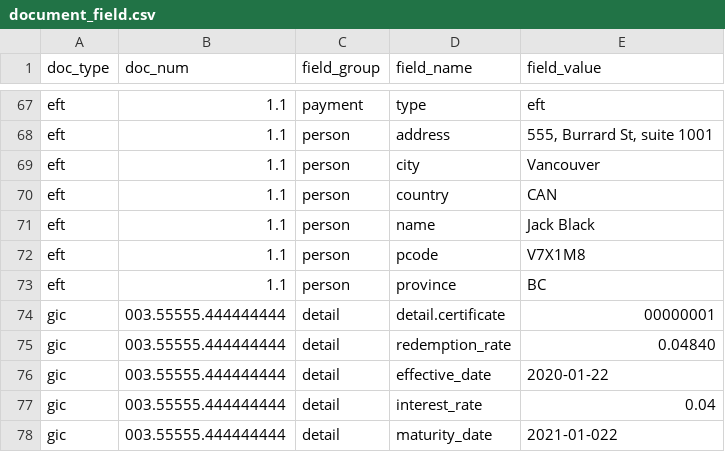
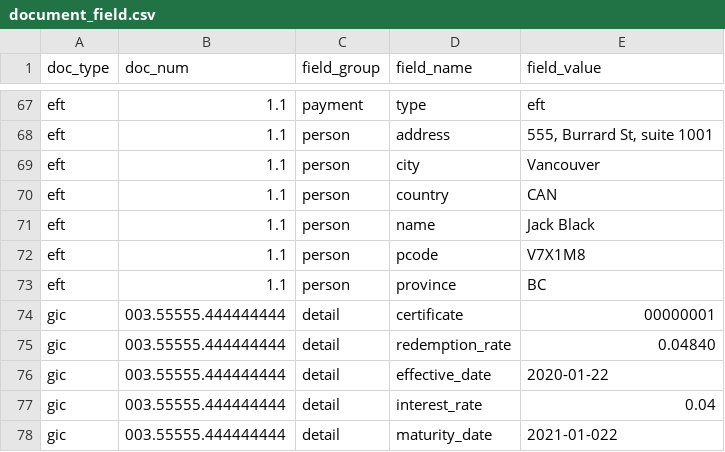
Before and after one commit to plinioprado/ctr1-django, a CSV file: ledger1/dao/csv/document_field.csv, drawn as a sheet; only a part is shown, gaps mark what is left out.

```diff
--- a/ledger1/dao/csv/document_field.csv
+++ b/ledger1/dao/csv/document_field.csv
@@ -73,3 +73,3 @@ eft,1.1,person,pcode,V7X1M8
 eft,1.1,person,province,BC
-gic,003.55555.444444444,detail,detail.certificate,00000001
+gic,003.55555.444444444,detail,certificate,00000001
 gic,003.55555.444444444,detail,redemption_rate,0.04840
```
Also changed, not shown: ledger1/file/report.csv, 4 other files.
